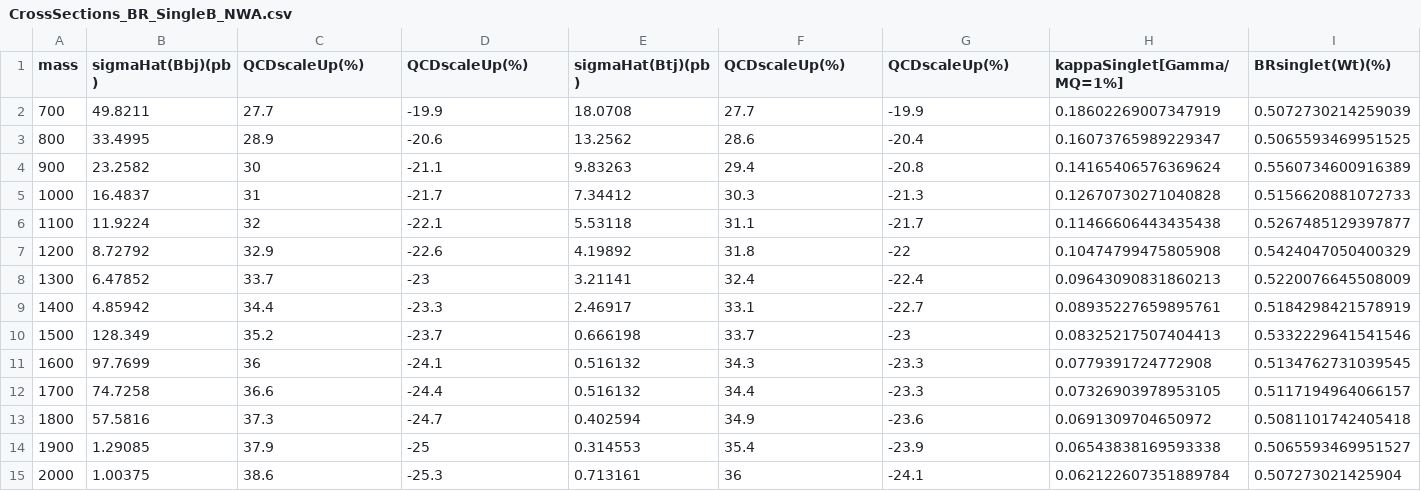
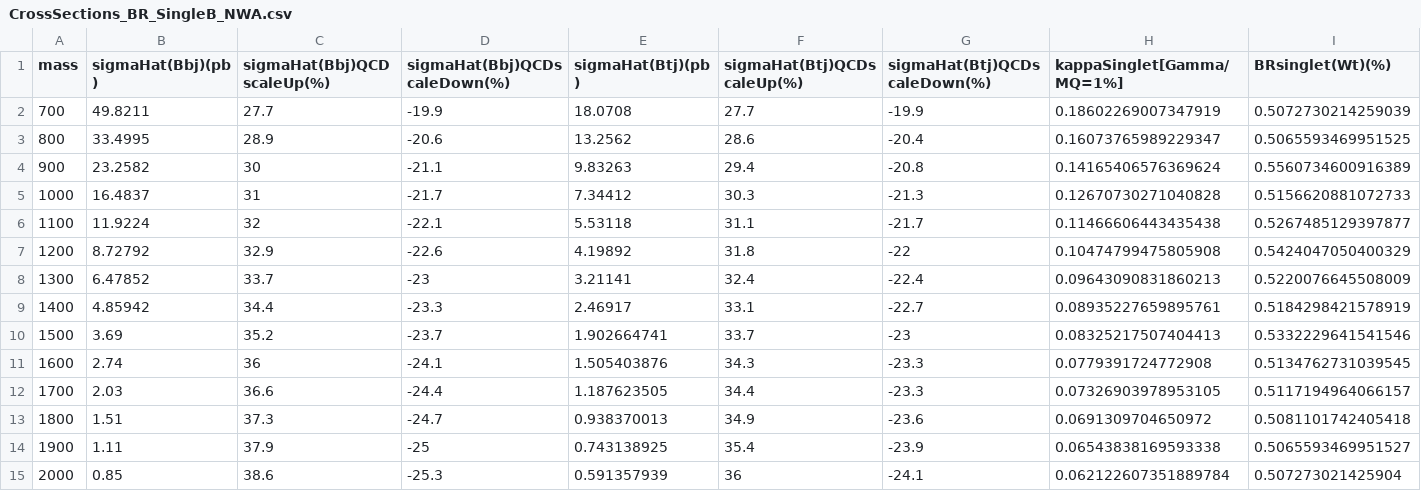
Before and after one commit to CrossSectionsLHC/TopPartners_SingleProduction, a CSV file: SingleB/CrossSections_BR_SingleB_NWA.csv, drawn as a sheet; only a part is shown; the diff names each change by its address in the sheet, - before the commit and + after, or states it on an @@ line.

```diff
--- a/SingleB/CrossSections_BR_SingleB_NWA.csv
+++ b/SingleB/CrossSections_BR_SingleB_NWA.csv
-C1: QCDscaleUp(%)
+C1: sigmaHat(Bbj)QCDscaleUp(%)
-D1: QCDscaleUp(%)
+D1: sigmaHat(Bbj)QCDscaleDown(%)
-F1: QCDscaleUp(%)
+F1: sigmaHat(Btj)QCDscaleUp(%)
-G1: QCDscaleUp(%)
+G1: sigmaHat(Btj)QCDscaleDown(%)
-B10 (sigmaHat(Bbj)(pb)): 128.349
+B10 (sigmaHat(Bbj)(pb)): 3.69
-E10 (sigmaHat(Btj)(pb)): 0.666198
+E10 (sigmaHat(Btj)(pb)): 1.902664741
-B11 (sigmaHat(Bbj)(pb)): 97.7699
+B11 (sigmaHat(Bbj)(pb)): 2.74
-E11 (sigmaHat(Btj)(pb)): 0.516132
+E11 (sigmaHat(Btj)(pb)): 1.505403876
-B12 (sigmaHat(Bbj)(pb)): 74.7258
+B12 (sigmaHat(Bbj)(pb)): 2.03
-E12 (sigmaHat(Btj)(pb)): 0.516132
+E12 (sigmaHat(Btj)(pb)): 1.187623505
-B13 (sigmaHat(Bbj)(pb)): 57.5816
+B13 (sigmaHat(Bbj)(pb)): 1.51
-E13 (sigmaHat(Btj)(pb)): 0.402594
+E13 (sigmaHat(Btj)(pb)): 0.938370013
-B14 (sigmaHat(Bbj)(pb)): 1.29085
+B14 (sigmaHat(Bbj)(pb)): 1.11
-E14 (sigmaHat(Btj)(pb)): 0.314553
+E14 (sigmaHat(Btj)(pb)): 0.743138925
-B15 (sigmaHat(Bbj)(pb)): 1.00375
+B15 (sigmaHat(Bbj)(pb)): 0.85
-E15 (sigmaHat(Btj)(pb)): 0.713161
+E15 (sigmaHat(Btj)(pb)): 0.591357939
```
Also changed, not shown: SingleT/CrossSections_BR_SingleT_NWA.csv, SingleX/CrossSections_BR_SingleX_NWA.csv, 1 other file.
